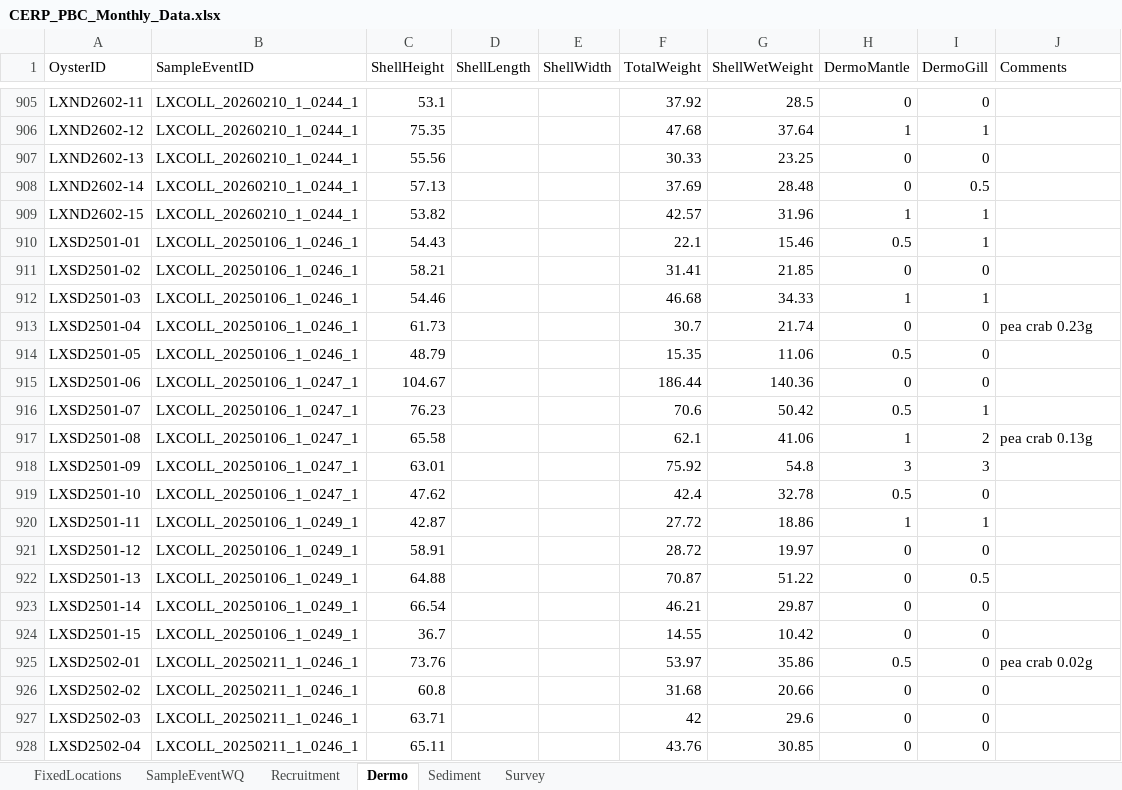
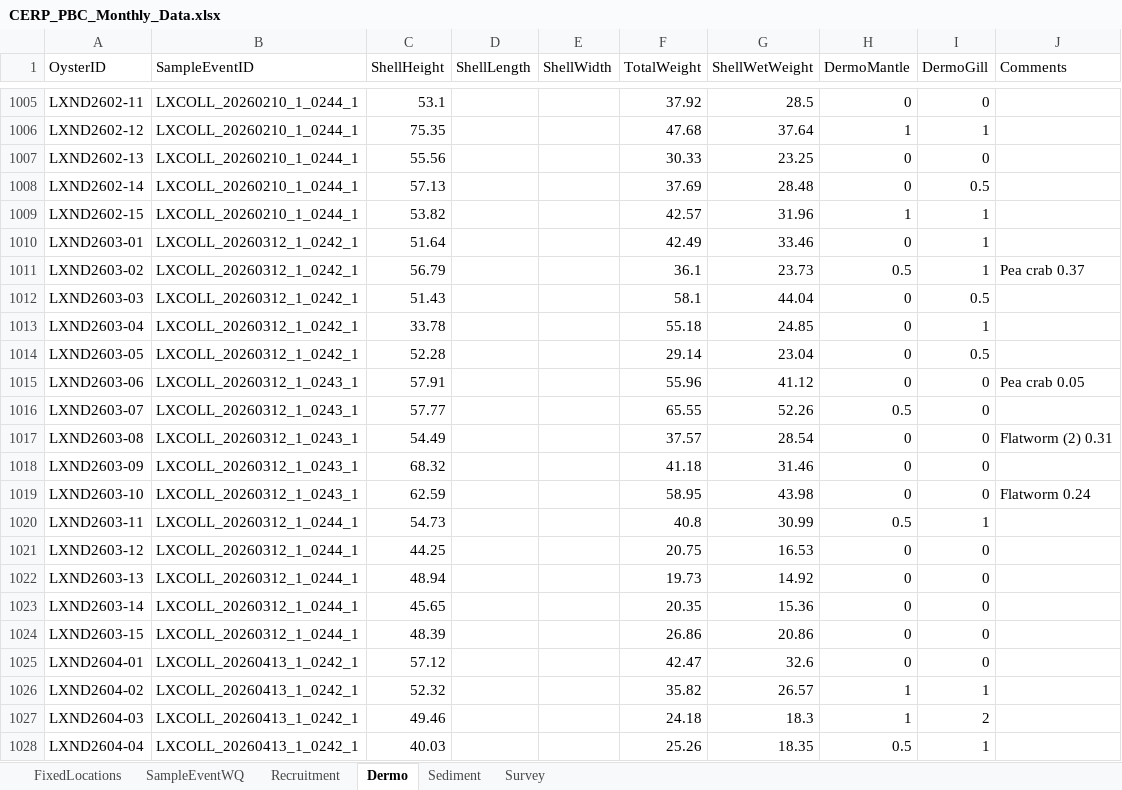
Before and after one commit to E-Levine/Oyster-Reports, an Excel workbook: Monthly/Summary data/CERP_PBC_Monthly_Data.xlsx, sheet Dermo, drawn as a sheet; only a part is shown, gaps mark what is left out; the shorter side is filled out with more unchanged rows; values as stored, in another font and other column widths than the file's, no borders; the diff covers the shown part only; the diff names each change by its address in the sheet, - before the commit and + after, or states it on an @@ line.

```diff
--- a/Monthly/Summary data/CERP_PBC_Monthly_Data.xlsx (sheet Dermo)
+++ b/Monthly/Summary data/CERP_PBC_Monthly_Data.xlsx (sheet Dermo)
+row 1010: LXND2603-01 | LXCOLL_20260312_1_0242_1 | 51.64 |  |  | 42.49 | 33.46 | 0 | 1
+row 1011: LXND2603-02 | LXCOLL_20260312_1_0242_1 | 56.79 |  |  | 36.1 | 23.73 | 0.5 | 1 | Pea crab 0.37
+row 1012: LXND2603-03 | LXCOLL_20260312_1_0242_1 | 51.43 |  |  | 58.1 | 44.04 | 0 | 0.5
+row 1013: LXND2603-04 | LXCOLL_20260312_1_0242_1 | 33.78 |  |  | 55.18 | 24.85 | 0 | 1
+row 1014: LXND2603-05 | LXCOLL_20260312_1_0242_1 | 52.28 |  |  | 29.14 | 23.04 | 0 | 0.5
+row 1015: LXND2603-06 | LXCOLL_20260312_1_0243_1 | 57.91 |  |  | 55.96 | 41.12 | 0 | 0 | Pea crab 0.05
+row 1016: LXND2603-07 | LXCOLL_20260312_1_0243_1 | 57.77 |  |  | 65.55 | 52.26 | 0.5 | 0
+row 1017: LXND2603-08 | LXCOLL_20260312_1_0243_1 | 54.49 |  |  | 37.57 | 28.54 | 0 | 0 | Flatworm (2) 0.31
+row 1018: LXND2603-09 | LXCOLL_20260312_1_0243_1 | 68.32 |  |  | 41.18 | 31.46 | 0 | 0
+row 1019: LXND2603-10 | LXCOLL_20260312_1_0243_1 | 62.59 |  |  | 58.95 | 43.98 | 0 | 0 | Flatworm 0.24
+row 1020: LXND2603-11 | LXCOLL_20260312_1_0244_1 | 54.73 |  |  | 40.8 | 30.99 | 0.5 | 1
+row 1021: LXND2603-12 | LXCOLL_20260312_1_0244_1 | 44.25 |  |  | 20.75 | 16.53 | 0 | 0
+row 1022: LXND2603-13 | LXCOLL_20260312_1_0244_1 | 48.94 |  |  | 19.73 | 14.92 | 0 | 0
+row 1023: LXND2603-14 | LXCOLL_20260312_1_0244_1 | 45.65 |  |  | 20.35 | 15.36 | 0 | 0
+row 1024: LXND2603-15 | LXCOLL_20260312_1_0244_1 | 48.39 |  |  | 26.86 | 20.86 | 0 | 0
+row 1025: LXND2604-01 | LXCOLL_20260413_1_0242_1 | 57.12 |  |  | 42.47 | 32.6 | 0 | 0
+row 1026: LXND2604-02 | LXCOLL_20260413_1_0242_1 | 52.32 |  |  | 35.82 | 26.57 | 1 | 1
+row 1027: LXND2604-03 | LXCOLL_20260413_1_0242_1 | 49.46 |  |  | 24.18 | 18.3 | 1 | 2
+row 1028: LXND2604-04 | LXCOLL_20260413_1_0242_1 | 40.03 |  |  | 25.26 | 18.35 | 0.5 | 1
```
Also changed, not shown: 231 added rows elsewhere in this sheet, sheet Recruitment, sheet Survey, sheet Sediment, sheet SampleEventWQ, DBHYDRO/Shared_data/CR_Flow.xlsx, DBHYDRO/Shared_data/DBHYDRO_stations.xlsx, 24 other files.
